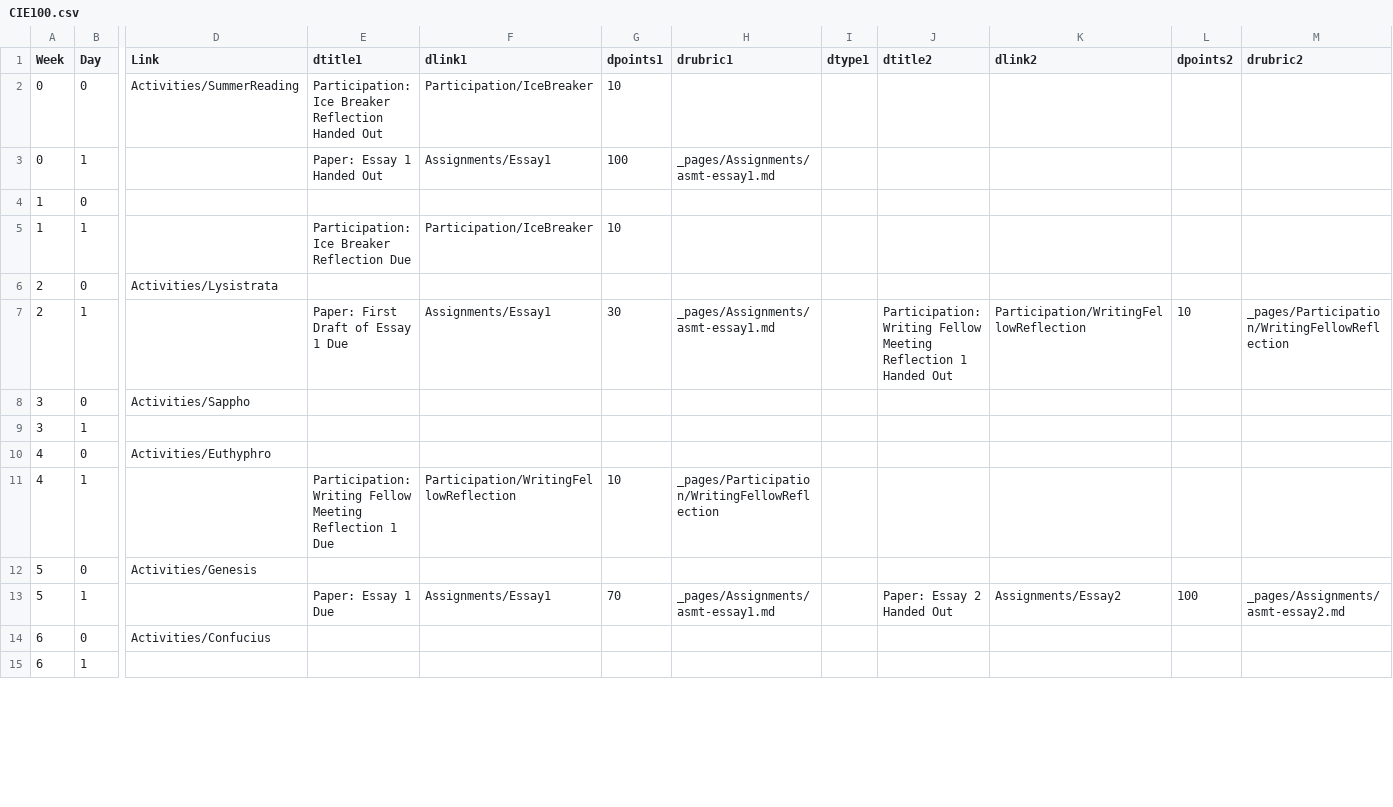
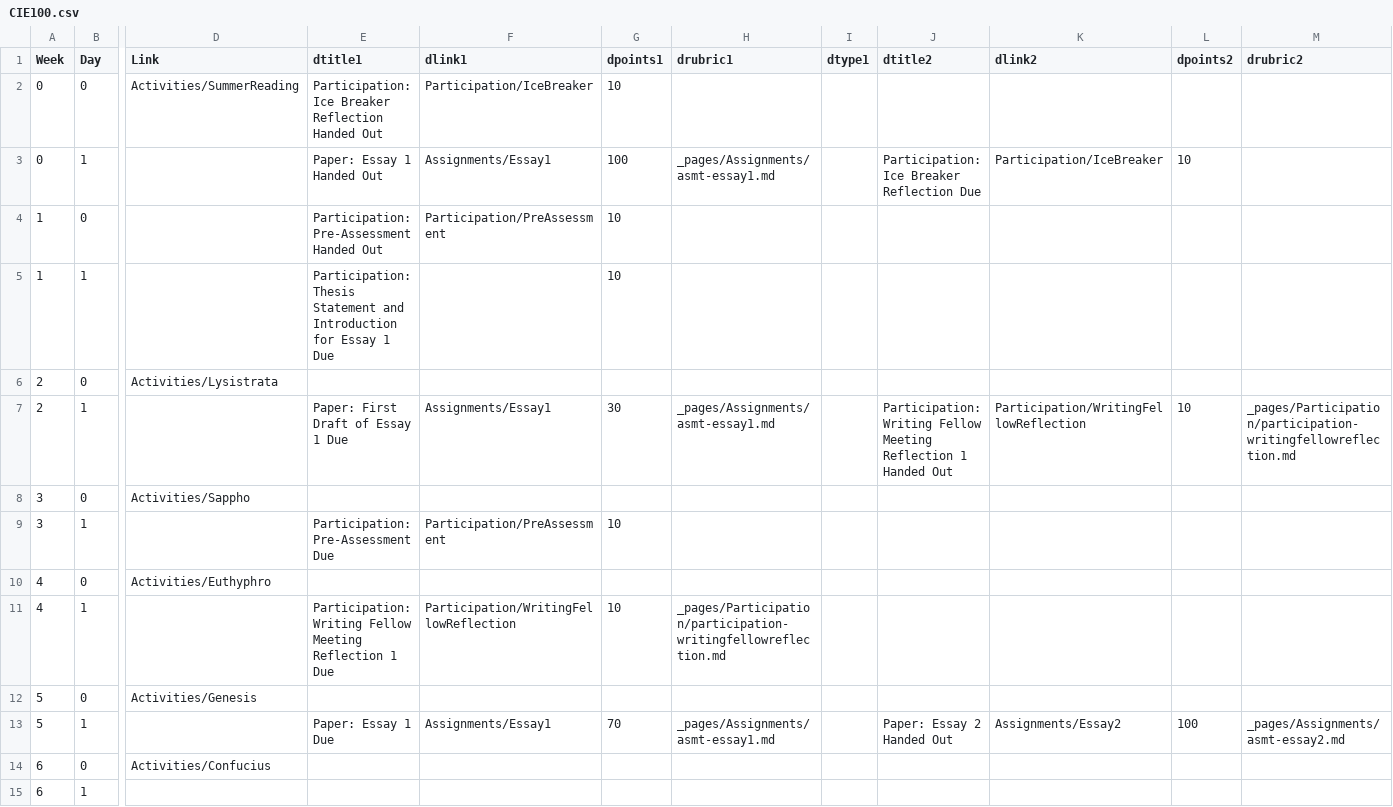
Before and after one commit to BillJr99/Ursinus-CIE100-Fall2024, a CSV file: _pages/CIE100.csv, drawn as a sheet; only a part is shown, gaps mark what is left out; the diff covers the shown part only; the diff names each change by its address in the sheet, - before the commit and + after, or states it on an @@ line.

Commit message:
Self Assessments

```diff
--- a/_pages/CIE100.csv
+++ b/_pages/CIE100.csv
-J3 (dtitle2): (empty)
+J3 (dtitle2): Participation: Ice Breaker Reflection Due
-K3 (dlink2): (empty)
+K3 (dlink2): Participation/IceBreaker
-L3 (dpoints2): (empty)
+L3 (dpoints2): 10
-E4 (dtitle1): (empty)
+E4 (dtitle1): Participation: Pre-Assessment Handed Out
-F4 (dlink1): (empty)
+F4 (dlink1): Participation/PreAssessment
-G4 (dpoints1): (empty)
+G4 (dpoints1): 10
-E5 (dtitle1): Participation: Ice Breaker Reflection Due
+E5 (dtitle1): Participation: Thesis Statement and Introduction for Essay 1 Due
-F5 (dlink1): Participation/IceBreaker
+F5 (dlink1): (empty)
-M7 (drubric2): _pages/Participation/WritingFellowReflection
+M7 (drubric2): _pages/Participation/participation-writingfellowreflection.md
-E9 (dtitle1): (empty)
+E9 (dtitle1): Participation: Pre-Assessment Due
-F9 (dlink1): (empty)
+F9 (dlink1): Participation/PreAssessment
-G9 (dpoints1): (empty)
+G9 (dpoints1): 10
-H11 (drubric1): _pages/Participation/WritingFellowReflection
+H11 (drubric1): _pages/Participation/participation-writingfellowreflection.md
```
Also changed, not shown: 18 edited cells elsewhere in this file, 1 other file.
